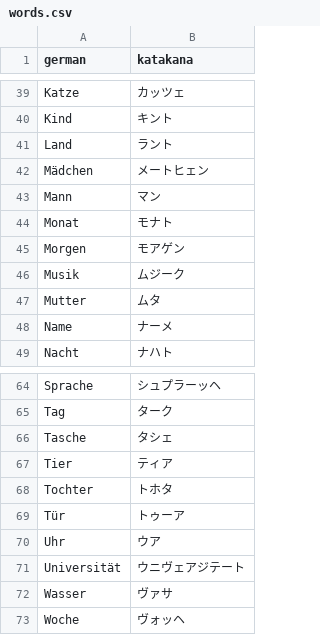
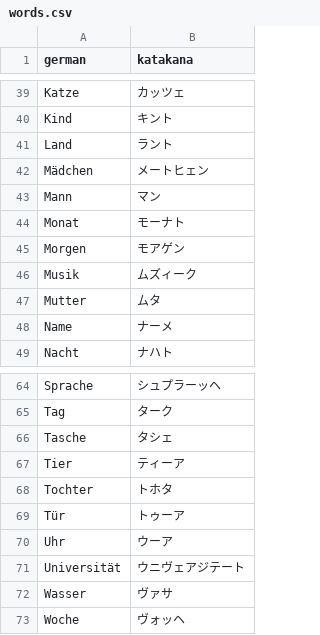
Before and after one commit to schmxtz/jptranscription, a CSV file: words.csv, drawn as a sheet; only a part is shown, gaps mark what is left out.

```diff
--- a/words.csv
+++ b/words.csv
@@ -43,5 +43,5 @@ Mädchen,メートヒェン
 Mann,マン
-Monat,モナト
+Monat,モーナト
 Morgen,モアゲン
-Musik,ムジーク
+Musik,ムズィーク
 Mutter,ムタ
@@ -66,6 +66,6 @@ Tag,ターク
 Tasche,タシェ
-Tier,ティア
+Tier,ティーア
 Tochter,トホタ
 Tür,トゥーア
-Uhr,ウア
+Uhr,ウーア
 Universität,ウニヴェアジテート
```
Also changed, not shown: 1 other file.
